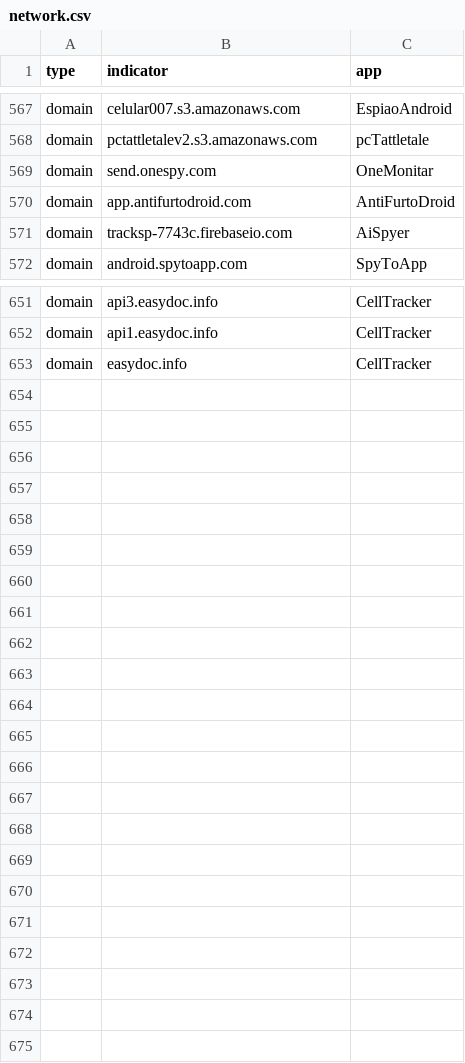
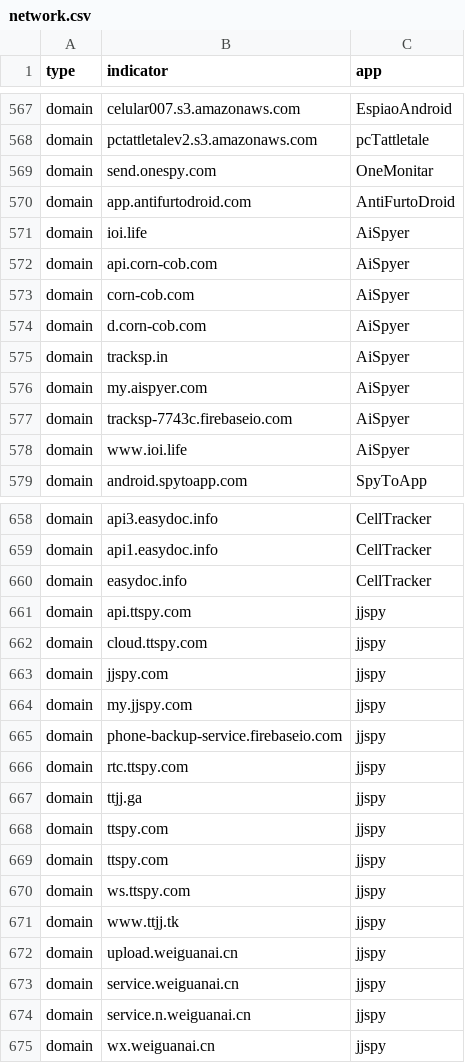
Before and after one commit to AssoEchap/stalkerware-indicators, a CSV file: generated/network.csv, drawn as a sheet; only a part is shown, gaps mark what is left out; the diff covers the shown part only.

Commit message:
Updating generated indicator files

```diff
--- a/generated/network.csv
+++ b/generated/network.csv
@@ -570,3 +570,10 @@ domain,send.onespy.com,OneMonitar
 domain,app.antifurtodroid.com,AntiFurtoDroid
+domain,ioi.life,AiSpyer
+domain,api.corn-cob.com,AiSpyer
+domain,corn-cob.com,AiSpyer
+domain,d.corn-cob.com,AiSpyer
+domain,tracksp.in,AiSpyer
+domain,my.aispyer.com,AiSpyer
 domain,tracksp-7743c.firebaseio.com,AiSpyer
+domain,www.ioi.life,AiSpyer
 domain,android.spytoapp.com,SpyToApp
@@ -653 +660,16 @@ domain,api1.easydoc.info,CellTracker
 domain,easydoc.info,CellTracker
+domain,api.ttspy.com,jjspy
+domain,cloud.ttspy.com,jjspy
+domain,jjspy.com,jjspy
+domain,my.jjspy.com,jjspy
+domain,phone-backup-service.firebaseio.com,jjspy
+domain,rtc.ttspy.com,jjspy
+domain,ttjj.ga,jjspy
+domain,ttspy.com,jjspy
+domain,ttspy.com,jjspy
+domain,ws.ttspy.com,jjspy
+domain,www.ttjj.tk,jjspy
+domain,upload.weiguanai.cn,jjspy
+domain,service.weiguanai.cn,jjspy
+domain,service.n.weiguanai.cn,jjspy
+domain,wx.weiguanai.cn,jjspy
```
Also changed, not shown: 2 moved rows elsewhere in this file, 5 other files.
